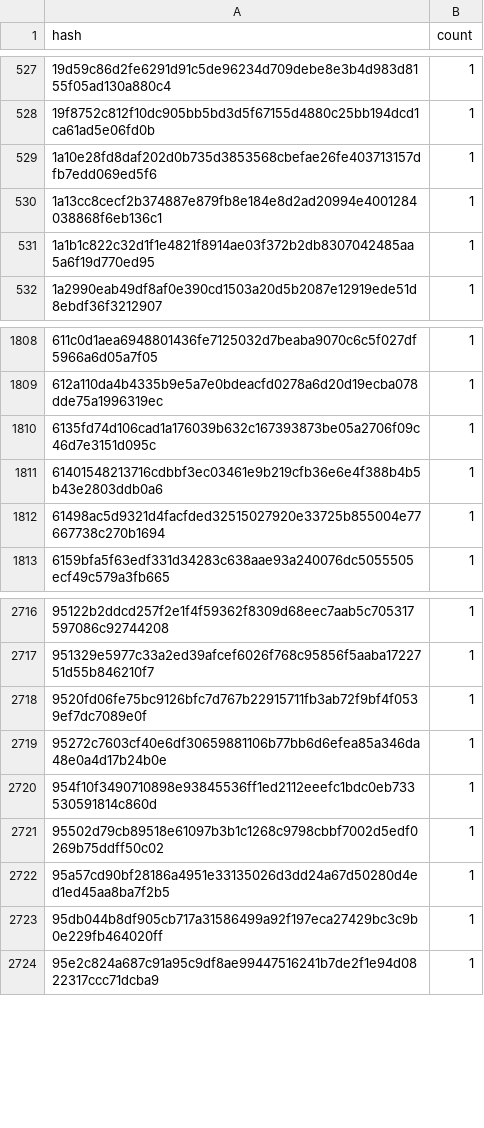
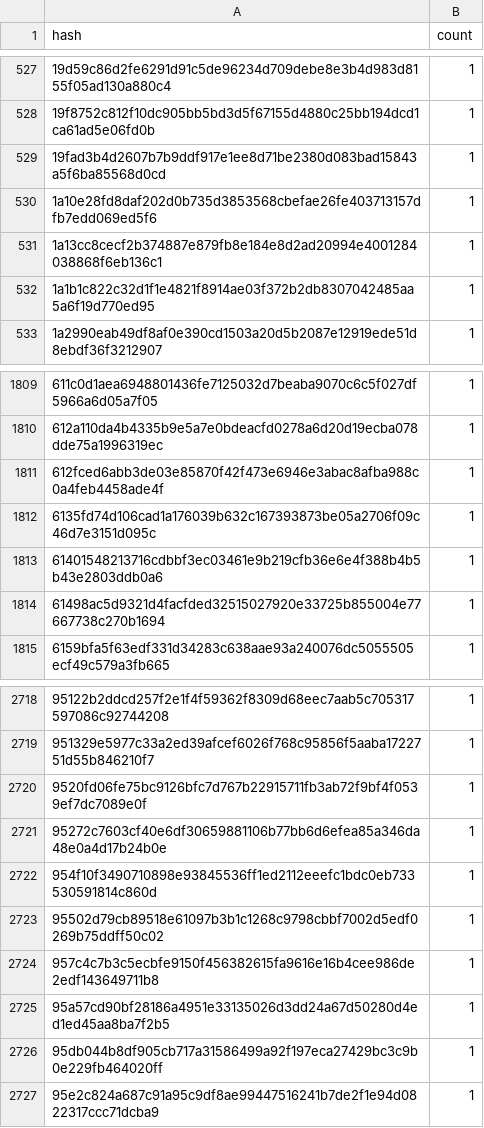
Before and after one commit to leighmcculloch/contract-wasms, a CSV file: analysis/dupe-code.csv, drawn as a sheet; only a part is shown, gaps mark what is left out; the diff names each change by its address in the sheet, - before the commit and + after, or states it on an @@ line.

```diff
--- a/analysis/dupe-code.csv
+++ b/analysis/dupe-code.csv
+row 529: 19fad3b4d2607b7b9ddf917e1ee8d71be2380d083bad15843a5f6ba85568d0cd | 1
+row 1811: 612fced6abb3de03e85870f42f473e6946e3abac8afba988c0a4feb4458ade4f | 1
+row 2724: 957c4c7b3c5ecbfe9150f456382615fa9616e16b4cee986de2edf143649711b8 | 1
```
Also changed, not shown: analysis/count_instances_per_wasm.csv, analysis/find_memory_grow_results.csv, 35 other files.
